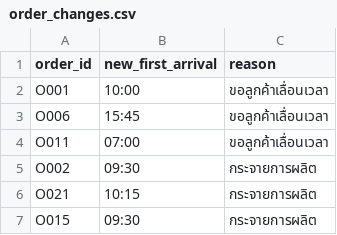
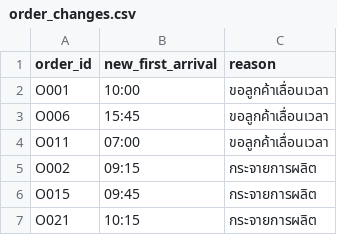
Before and after one commit to teeranai-teer/AIE222, a CSV file: team_1670903515/out/day2/order_changes.csv, drawn as a sheet.

```diff
--- a/team_1670903515/out/day2/order_changes.csv
+++ b/team_1670903515/out/day2/order_changes.csv
@@ -4,4 +4,4 @@ O006,15:45,ขอลูกค้าเลื่อนเวลา
 O011,07:00,ขอลูกค้าเลื่อนเวลา
-O002,09:30,กระจายการผลิต
+O002,09:15,กระจายการผลิต
+O015,09:45,กระจายการผลิต
 O021,10:15,กระจายการผลิต
-O015,09:30,กระจายการผลิต
```
Also changed, not shown: team_1670903515/out/day1/order_changes.csv, team_1670903515/out/day1/plan.csv, 10 other files.
